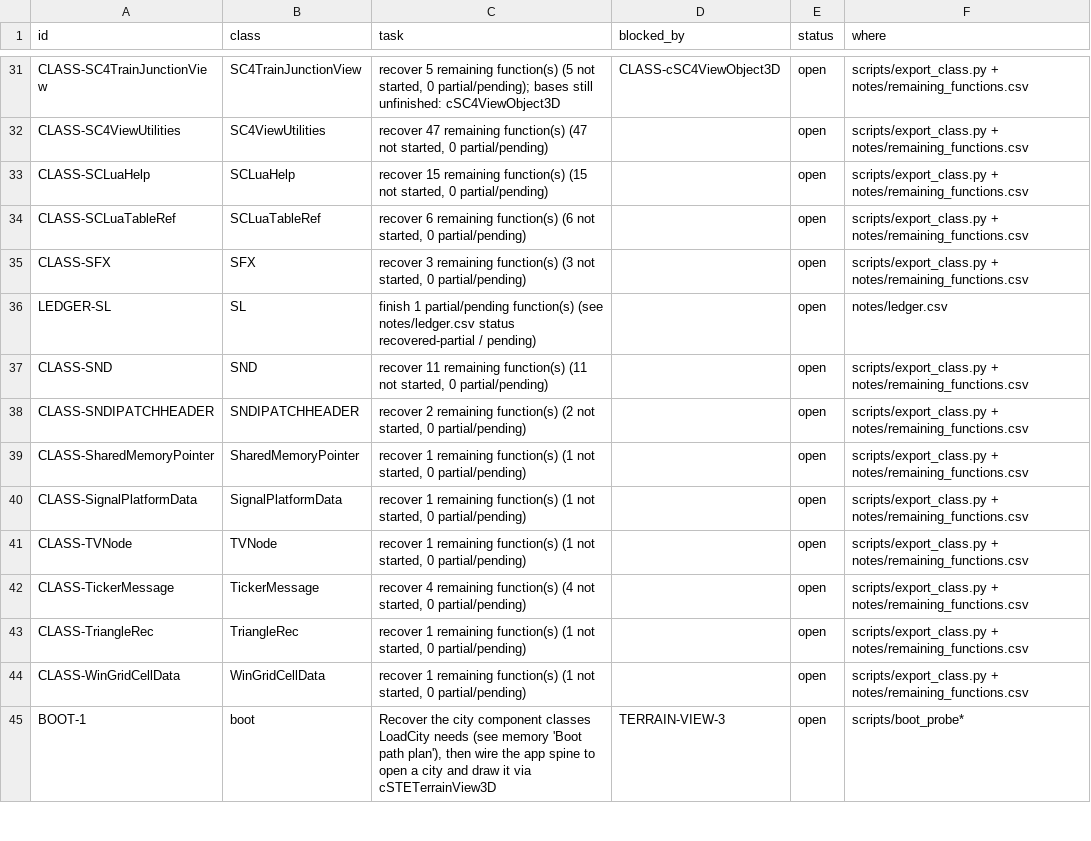
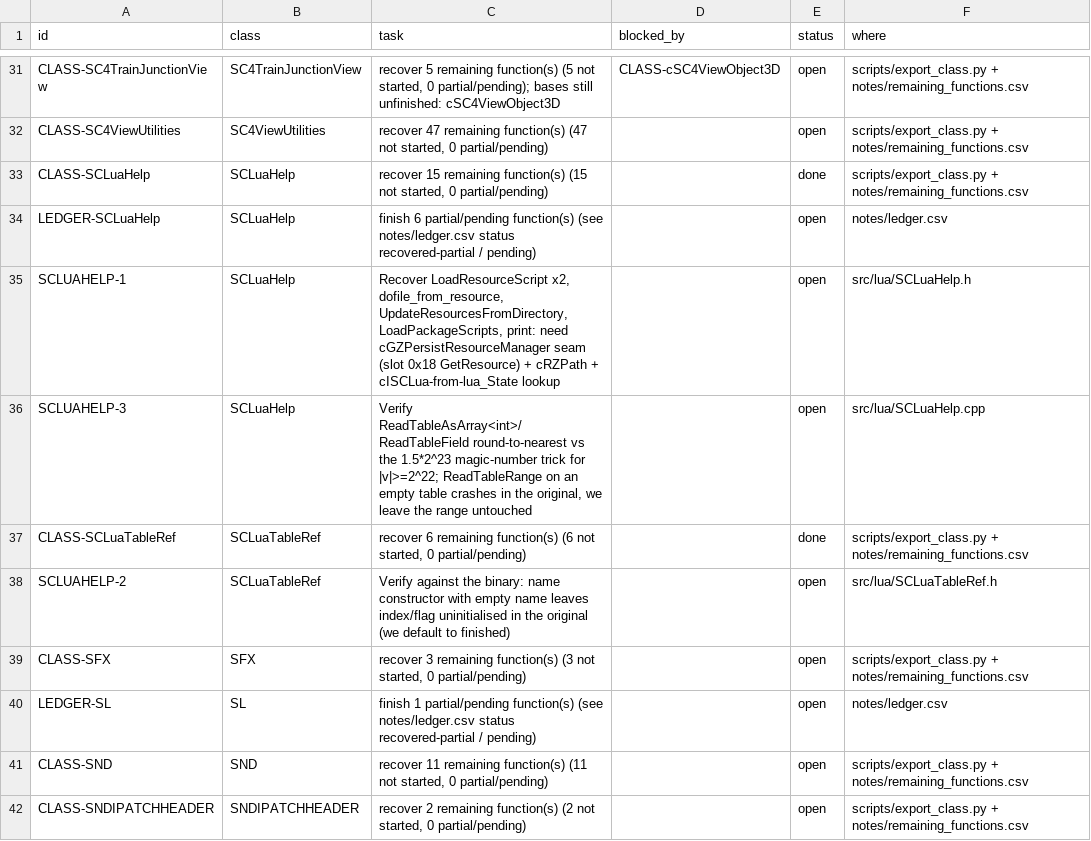
Before and after one commit to CadenKalez/DeSCAi4, a CSV file: notes/todo.csv, drawn as a sheet; only a part is shown, gaps mark what is left out; the shorter side is filled out with more unchanged rows.

```diff
--- a/notes/todo.csv
+++ b/notes/todo.csv
@@ -32,4 +32,8 @@ CLASS-SC4TrainJunctionView,SC4TrainJunctionView,"recover 5 remaining function(s)
 CLASS-SC4ViewUtilities,SC4ViewUtilities,"recover 47 remaining function(s) (47 not started, 0 partial/pending)",,open,scripts/export_class.py + notes/remaining_functions.csv
-CLASS-SCLuaHelp,SCLuaHelp,"recover 15 remaining function(s) (15 not started, 0 partial/pending)",,open,scripts/export_class.py + notes/remaining_functions.csv
-CLASS-SCLuaTableRef,SCLuaTableRef,"recover 6 remaining function(s) (6 not started, 0 partial/pending)",,open,scripts/export_class.py + notes/remaining_functions.csv
+CLASS-SCLuaHelp,SCLuaHelp,"recover 15 remaining function(s) (15 not started, 0 partial/pending)",,done,scripts/export_class.py + notes/remaining_functions.csv
+LEDGER-SCLuaHelp,SCLuaHelp,finish 6 partial/pending function(s) (see notes/ledger.csv status recovered-partial / pending),,open,notes/ledger.csv
+SCLUAHELP-1,SCLuaHelp,"Recover LoadResourceScript x2, dofile_from_resource, UpdateResourcesFromDirectory, LoadPackageScripts, print: need cGZPersistResourceManager seam (slot 0x18 GetResource) + cRZPath + cISCLua-from-lua_State lookup",,open,src/lua/SCLuaHelp.h
+SCLUAHELP-3,SCLuaHelp,"Verify ReadTableAsArray<int>/ReadTableField round-to-nearest vs the 1.5*2^23 magic-number trick for |v|>=2^22; ReadTableRange on an empty table crashes in the original, we leave the range untouched",,open,src/lua/SCLuaHelp.cpp
+CLASS-SCLuaTableRef,SCLuaTableRef,"recover 6 remaining function(s) (6 not started, 0 partial/pending)",,done,scripts/export_class.py + notes/remaining_functions.csv
+SCLUAHELP-2,SCLuaTableRef,Verify against the binary: name constructor with empty name leaves index/flag uninitialised in the original (we default to finished),,open,src/lua/SCLuaTableRef.h
 CLASS-SFX,SFX,"recover 3 remaining function(s) (3 not started, 0 partial/pending)",,open,scripts/export_class.py + notes/remaining_functions.csv
```
Also changed, not shown: 10 other files.
